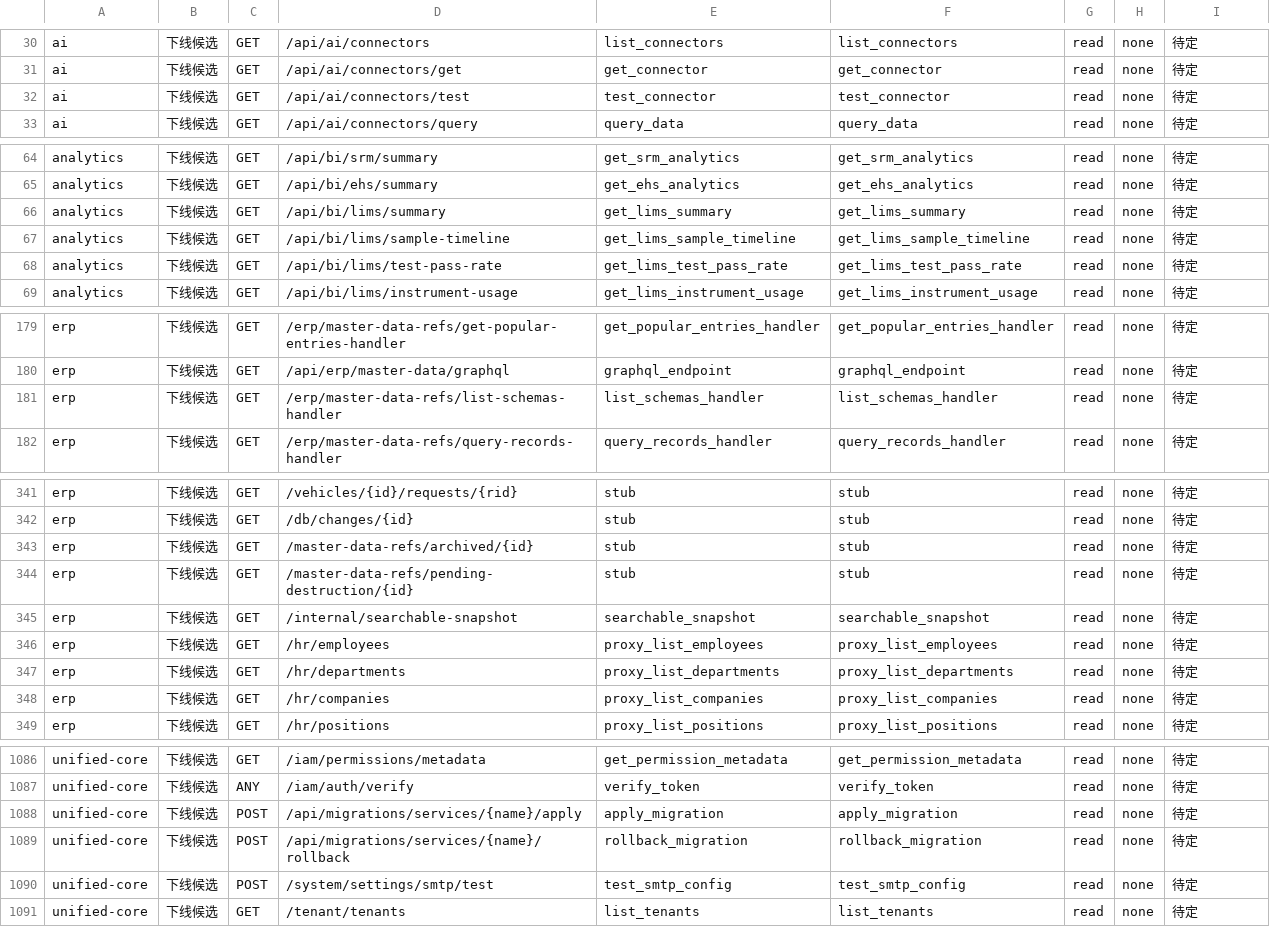
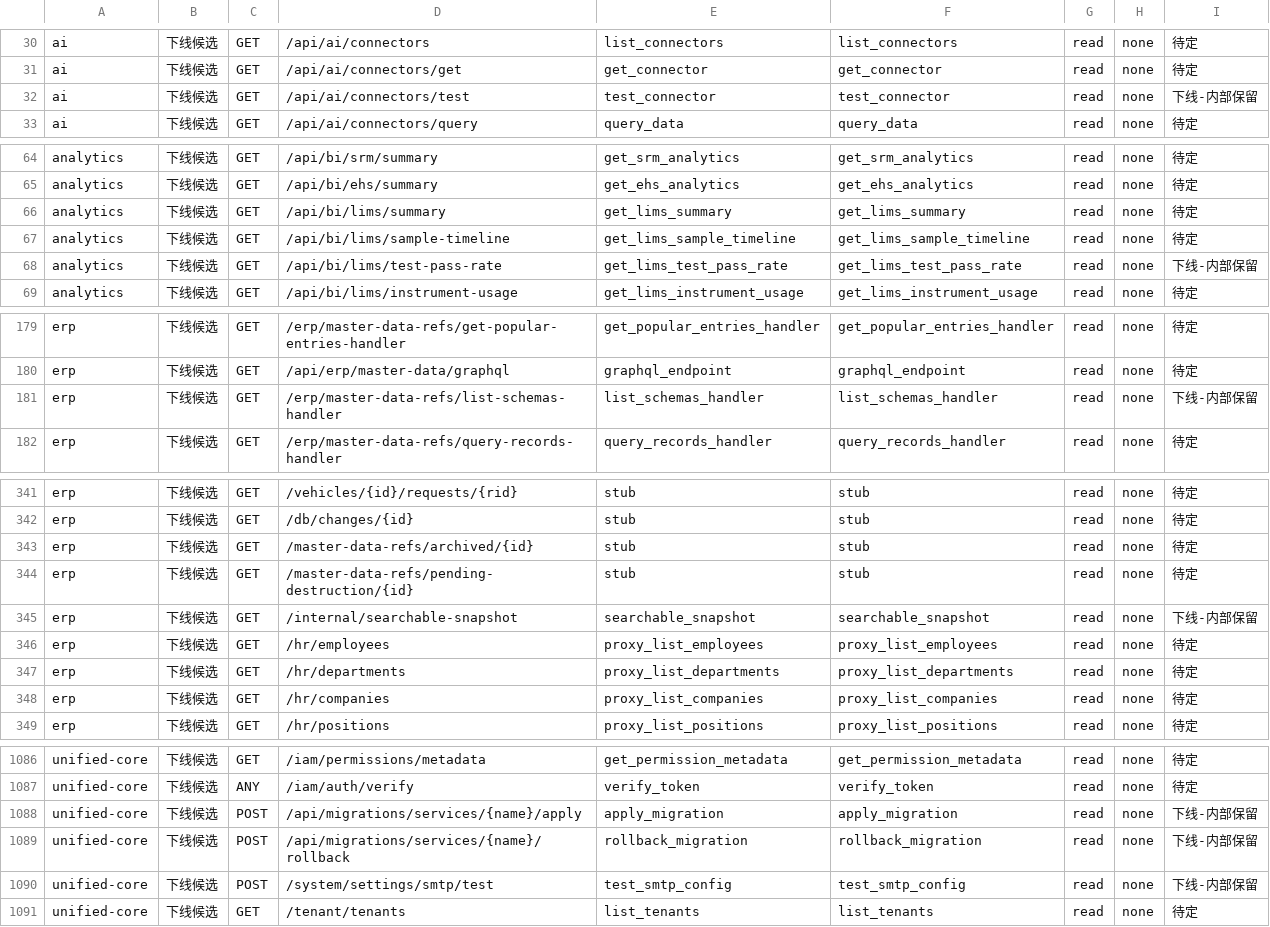
Before and after one commit to paulwy/TOPEMS, a CSV file: artifacts/audit/orphan-review/v74-rebuild-master.csv, drawn as a sheet; only a part is shown, gaps mark what is left out; the diff covers the shown part only.

```diff
--- a/artifacts/audit/orphan-review/v74-rebuild-master.csv
+++ b/artifacts/audit/orphan-review/v74-rebuild-master.csv
@@ -31,3 +31,3 @@ ai,下线候选,GET,/api/ai/connectors,list_connectors,list_connectors,read,none
 ai,下线候选,GET,/api/ai/connectors/get,get_connector,get_connector,read,none,待定
-ai,下线候选,GET,/api/ai/connectors/test,test_connector,test_connector,read,none,待定
+ai,下线候选,GET,/api/ai/connectors/test,test_connector,test_connector,read,none,下线-内部保留
 ai,下线候选,GET,/api/ai/connectors/query,query_data,query_data,read,none,待定
@@ -67,3 +67,3 @@ analytics,下线候选,GET,/api/bi/lims/summary,get_lims_summary,get_lims_summar
 analytics,下线候选,GET,/api/bi/lims/sample-timeline,get_lims_sample_timeline,get_lims_sample_timeline,read,none,待定
-analytics,下线候选,GET,/api/bi/lims/test-pass-rate,get_lims_test_pass_rate,get_lims_test_pass_rate,read,none,待定
+analytics,下线候选,GET,/api/bi/lims/test-pass-rate,get_lims_test_pass_rate,get_lims_test_pass_rate,read,none,下线-内部保留
 analytics,下线候选,GET,/api/bi/lims/instrument-usage,get_lims_instrument_usage,get_lims_instrument_usage,read,none,待定
@@ -180,3 +180,3 @@ erp,下线候选,GET,/erp/master-data-refs/get-popular-entries-handler,get_popul
 erp,下线候选,GET,/api/erp/master-data/graphql,graphql_endpoint,graphql_endpoint,read,none,待定
-erp,下线候选,GET,/erp/master-data-refs/list-schemas-handler,list_schemas_handler,list_schemas_handler,read,none,待定
+erp,下线候选,GET,/erp/master-data-refs/list-schemas-handler,list_schemas_handler,list_schemas_handler,read,none,下线-内部保留
 erp,下线候选,GET,/erp/master-data-refs/query-records-handler,query_records_handler,query_records_handler,read,none,待定
@@ -344,3 +344,3 @@ erp,下线候选,GET,/master-data-refs/archived/{id},stub,stub,read,none,待定
 erp,下线候选,GET,/master-data-refs/pending-destruction/{id},stub,stub,read,none,待定
-erp,下线候选,GET,/internal/searchable-snapshot,searchable_snapshot,searchable_snapshot,read,none,待定
+erp,下线候选,GET,/internal/searchable-snapshot,searchable_snapshot,searchable_snapshot,read,none,下线-内部保留
 erp,下线候选,GET,/hr/employees,proxy_list_employees,proxy_list_employees,read,none,待定
@@ -1087,5 +1087,5 @@ unified-core,下线候选,GET,/iam/permissions/metadata,get_permission_metadata,
 unified-core,下线候选,ANY,/iam/auth/verify,verify_token,verify_token,read,none,待定
-unified-core,下线候选,POST,/api/migrations/services/{name}/apply,apply_migration,apply_migration,read,none,待定
-unified-core,下线候选,POST,/api/migrations/services/{name}/rollback,rollback_migration,rollback_migration,read,none,待定
-unified-core,下线候选,POST,/system/settings/smtp/test,test_smtp_config,test_smtp_config,read,none,待定
+unified-core,下线候选,POST,/api/migrations/services/{name}/apply,apply_migration,apply_migration,read,none,下线-内部保留
+unified-core,下线候选,POST,/api/migrations/services/{name}/rollback,rollback_migration,rollback_migration,read,none,下线-内部保留
+unified-core,下线候选,POST,/system/settings/smtp/test,test_smtp_config,test_smtp_config,read,none,下线-内部保留
 unified-core,下线候选,GET,/tenant/tenants,list_tenants,list_tenants,read,none,待定
```
Also changed, not shown: 5 edited cells elsewhere in this file, 1 other file.
